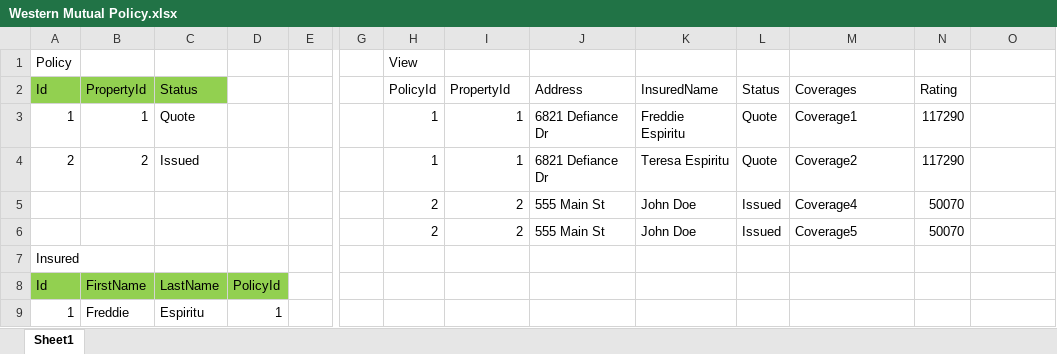
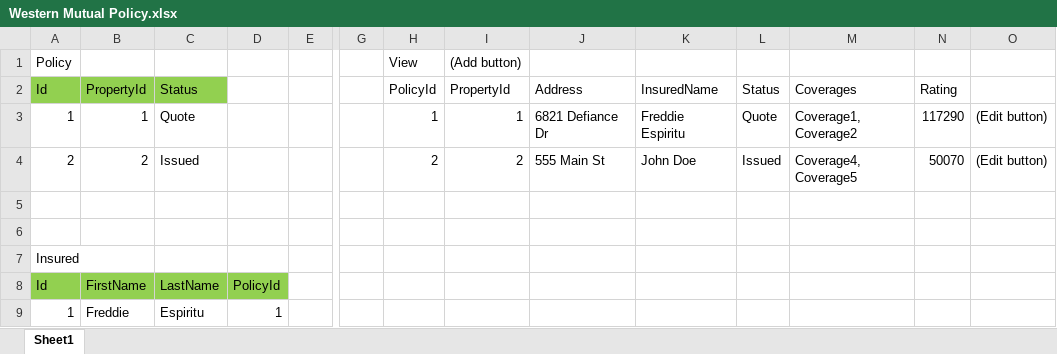
Before and after one commit to fespiritu/WesternMutualPolicy, an Excel workbook: Docs/Western Mutual Policy.xlsx, sheet Sheet1, drawn as a sheet; only a part is shown, gaps mark what is left out; values as stored, in another font and other column widths than the file's, no borders; removed rows and columns are numbered as before the commit, all else as after; rows hold the shown columns only; the diff covers the shown part only; the diff names each change by its address in the sheet, - before the commit and + after, or states it on an @@ line.

```diff
--- a/Docs/Western Mutual Policy.xlsx (sheet Sheet1)
+++ b/Docs/Western Mutual Policy.xlsx (sheet Sheet1)
-I1: (empty)
+I1: (Add button)
-M3: Coverage1
+M3: Coverage1, Coverage2
-O3: (empty)
+O3: (Edit button)
-row 4: 2 | 2 | Issued |  |  |  | 1 | 1 | 6821 Defiance Dr | Teresa Espiritu | Quote | Coverage2 | 117290
-A4: (empty)
+A4: 2
-B4: (empty)
+B4: 2
-C4: (empty)
+C4: Issued
-M4: Coverage4
+M4: Coverage4, Coverage5
-O4: (empty)
+O4: (Edit button)
-row 5:  |  |  |  |  |  | 2 | 2 | 555 Main St | John Doe | Issued | Coverage5 | 50070
+row 5: (empty)
+row 6: (empty)
```
Also changed, not shown: 39 added rows, 3 removed rows, 29 edited cells and cell formats elsewhere in this sheet, 20 other files.
